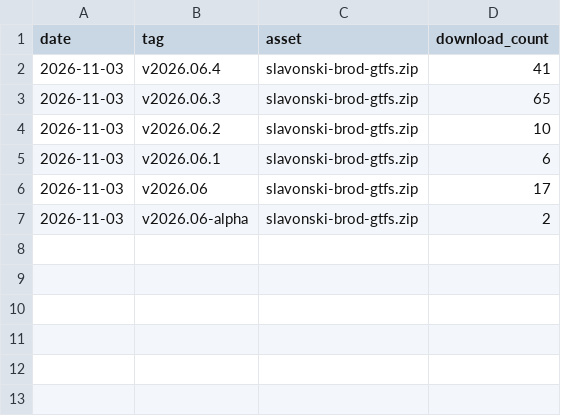
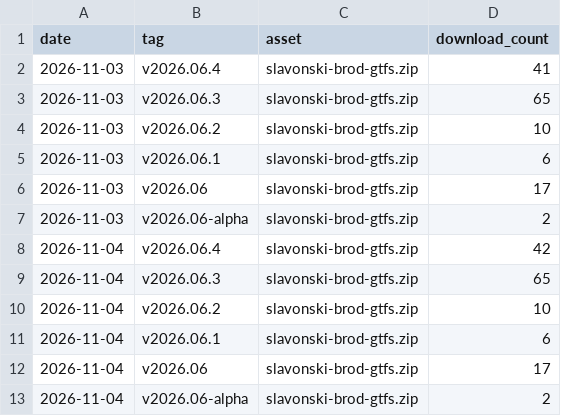
Before and after one commit to ANPIT-hr/slavonski-brod-gtfs, a CSV file: stats/downloads.csv, drawn as a sheet; the diff names each change by its address in the sheet, - before the commit and + after, or states it on an @@ line.

```diff
--- a/stats/downloads.csv
+++ b/stats/downloads.csv
+row 8: 2026-11-04 | v2026.06.4 | slavonski-brod-gtfs.zip | 42
+row 9: 2026-11-04 | v2026.06.3 | slavonski-brod-gtfs.zip | 65
+row 10: 2026-11-04 | v2026.06.2 | slavonski-brod-gtfs.zip | 10
+row 11: 2026-11-04 | v2026.06.1 | slavonski-brod-gtfs.zip | 6
+row 12: 2026-11-04 | v2026.06 | slavonski-brod-gtfs.zip | 17
+row 13: 2026-11-04 | v2026.06-alpha | slavonski-brod-gtfs.zip | 2
```
